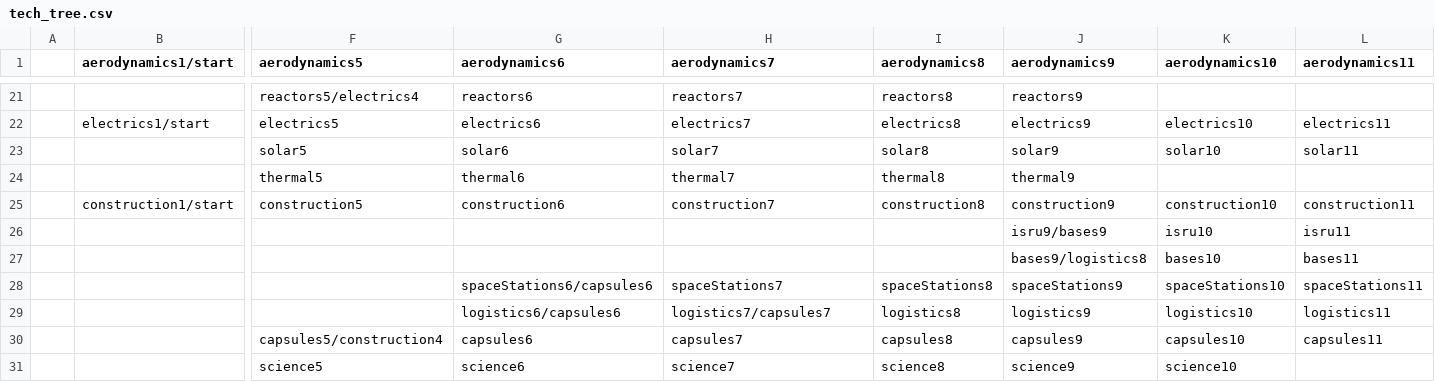
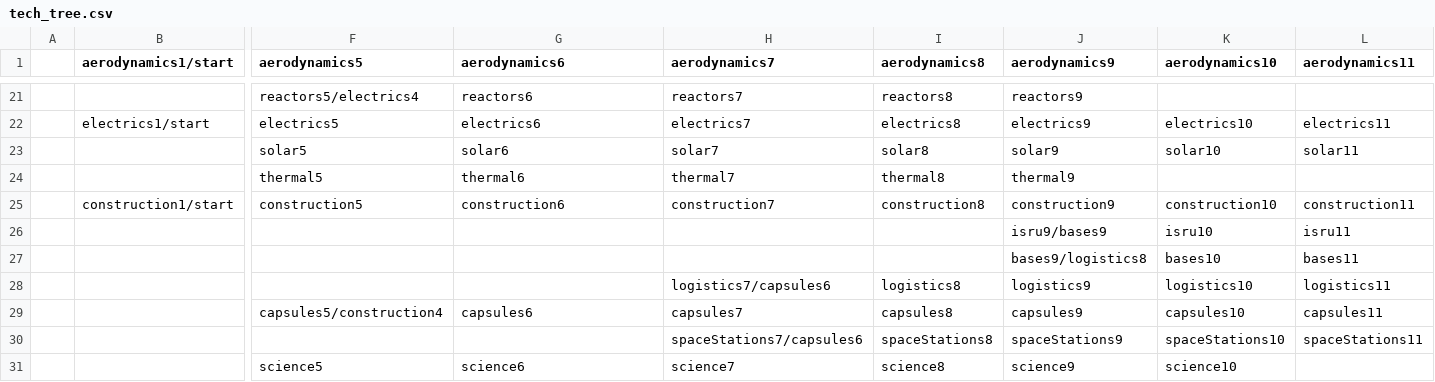
Before and after one commit to Gupyzer0/Spacelines-Tree, a CSV file: src/tech_tree.csv, drawn as a sheet; only a part is shown, gaps mark what is left out; removed rows and columns are numbered as before the commit, all else as after; rows hold the shown columns only; the diff names each change by its address in the sheet, - before the commit and + after, or states it on an @@ line.

```diff
--- a/src/tech_tree.csv
+++ b/src/tech_tree.csv
-row 28:  |  |  | spaceStations6/capsules6 | spaceStations7 | spaceStations8 | spaceStations9 | spaceStations10 | spaceStations11
-G28 (aerodynamics6): logistics6/capsules6
+G28 (aerodynamics6): (empty)
-H28 (aerodynamics7): logistics7/capsules7
+H28 (aerodynamics7): logistics7/capsules6
+row 30:  |  |  |  | spaceStations7/capsules6 | spaceStations8 | spaceStations9 | spaceStations10 | spaceStations11
```
Also changed, not shown: src/bdb_support.csv, 11 other files.
